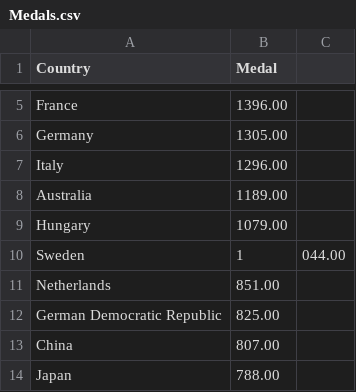
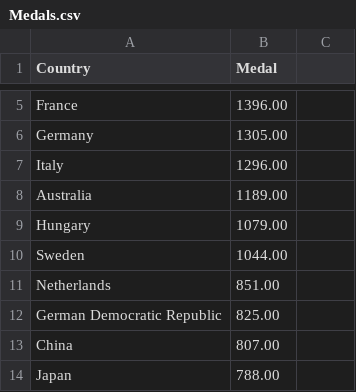
Before and after one commit to cbud0003/Assignment-2, a CSV file: data/Medals.csv, drawn as a sheet; only a part is shown, gaps mark what is left out.

Commit message:
Update Medals.csv

```diff
--- a/data/Medals.csv
+++ b/data/Medals.csv
@@ -9,3 +9,3 @@ Australia,1189.00
 Hungary,1079.00
-Sweden,1,044.00
+Sweden,1044.00
 Netherlands,851.00
```
